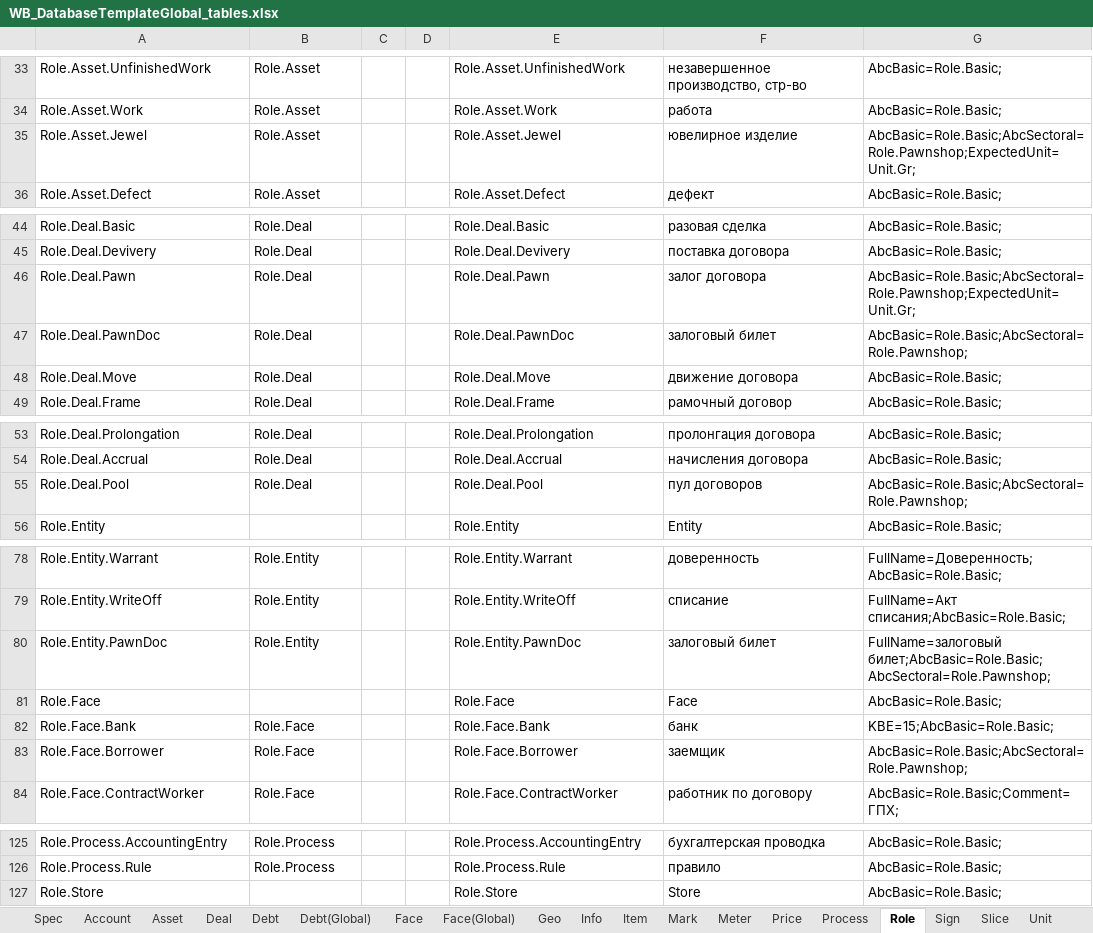
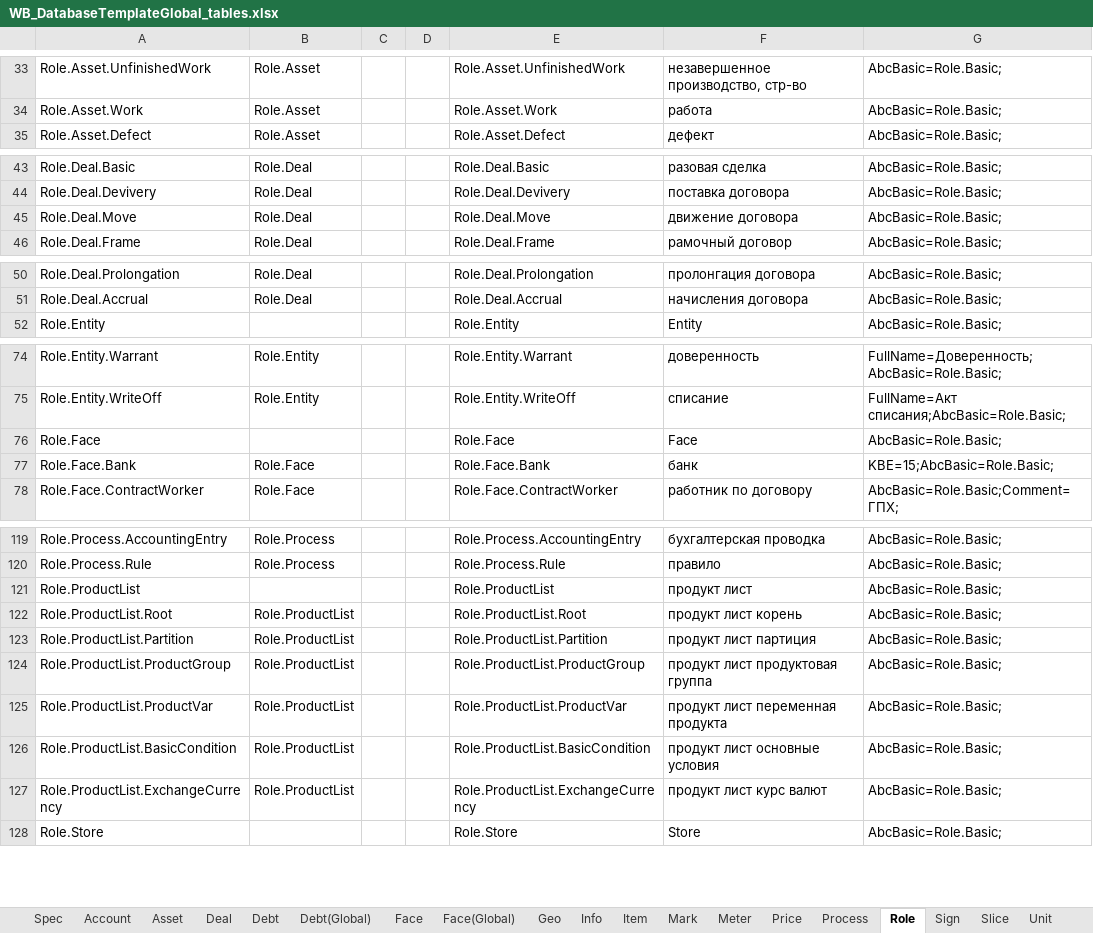
Before and after one commit to KursakovSA/AccBase, an Excel workbook: WB_DatabaseTemplateGlobal_tables.xlsx, sheet Role, drawn as a sheet; only a part is shown, gaps mark what is left out; values as stored, in another font and other column widths than the file's, no borders; removed rows and columns are numbered as before the commit, all else as after; the diff names each change by its address in the sheet, - before the commit and + after, or states it on an @@ line.

```diff
--- a/WB_DatabaseTemplateGlobal_tables.xlsx (sheet Role)
+++ b/WB_DatabaseTemplateGlobal_tables.xlsx (sheet Role)
-row 35: Role.Asset.Jewel | Role.Asset |  |  | Role.Asset.Jewel | ювелирное изделие | AbcBasic=Role.Basic;AbcSectoral=Role.Pawnshop;ExpectedUnit=Unit.Gr;
-row 46: Role.Deal.Pawn | Role.Deal |  |  | Role.Deal.Pawn | залог договора | AbcBasic=Role.Basic;AbcSectoral=Role.Pawnshop;ExpectedUnit=Unit.Gr;
-row 47: Role.Deal.PawnDoc | Role.Deal |  |  | Role.Deal.PawnDoc | залоговый билет | AbcBasic=Role.Basic;AbcSectoral=Role.Pawnshop;
-row 55: Role.Deal.Pool | Role.Deal |  |  | Role.Deal.Pool | пул договоров | AbcBasic=Role.Basic;AbcSectoral=Role.Pawnshop;
-row 80: Role.Entity.PawnDoc | Role.Entity |  |  | Role.Entity.PawnDoc | залоговый билет | FullName=залоговый билет;AbcBasic=Role.Basic;AbcSectoral=Role.Pawnshop;
-row 83: Role.Face.Borrower | Role.Face |  |  | Role.Face.Borrower | заемщик | AbcBasic=Role.Basic;AbcSectoral=Role.Pawnshop;
+row 121: Role.ProductList |  |  |  | Role.ProductList | продукт лист | AbcBasic=Role.Basic;
+row 122: Role.ProductList.Root | Role.ProductList |  |  | Role.ProductList.Root | продукт лист корень | AbcBasic=Role.Basic;
+row 123: Role.ProductList.Partition | Role.ProductList |  |  | Role.ProductList.Partition | продукт лист партиция | AbcBasic=Role.Basic;
+row 124: Role.ProductList.ProductGroup | Role.ProductList |  |  | Role.ProductList.ProductGroup | продукт лист продуктовая группа | AbcBasic=Role.Basic;
+row 125: Role.ProductList.ProductVar | Role.ProductList |  |  | Role.ProductList.ProductVar | продукт лист переменная продукта | AbcBasic=Role.Basic;
+row 126: Role.ProductList.BasicCondition | Role.ProductList |  |  | Role.ProductList.BasicCondition | продукт лист основные условия | AbcBasic=Role.Basic;
+row 127: Role.ProductList.ExchangeCurrency | Role.ProductList |  |  | Role.ProductList.ExchangeCurrency | продукт лист курс валют | AbcBasic=Role.Basic;
```
Also changed, not shown: sheet Deal, sheet Process, sheet Unit, sheet Info, sheet Asset, sheet Debt(Global), 5 more sheets.
